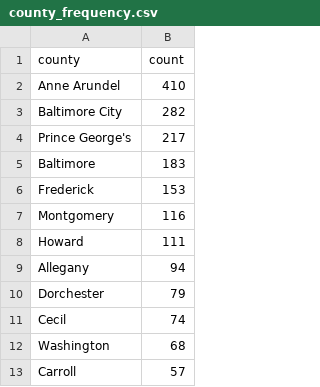
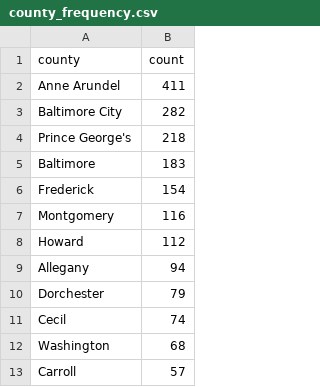
Before and after one commit to anastasiajourno/live_pipeline, a CSV file: exported_data/county_frequency.csv, drawn as a sheet; only a part is shown.

```diff
--- a/exported_data/county_frequency.csv
+++ b/exported_data/county_frequency.csv
@@ -1,9 +1,9 @@
 county,count
-Anne Arundel,410
+Anne Arundel,411
 Baltimore City,282
-Prince George's,217
+Prince George's,218
 Baltimore,183
-Frederick,153
+Frederick,154
 Montgomery,116
-Howard,111
+Howard,112
 Allegany,94
```
Also changed, not shown: exported_data/all_complaints.csv, exported_data/complaint_type_frequency.csv, 1 other file.
